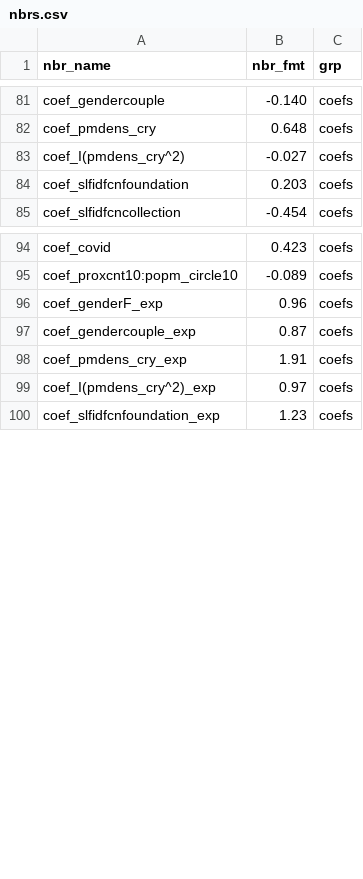
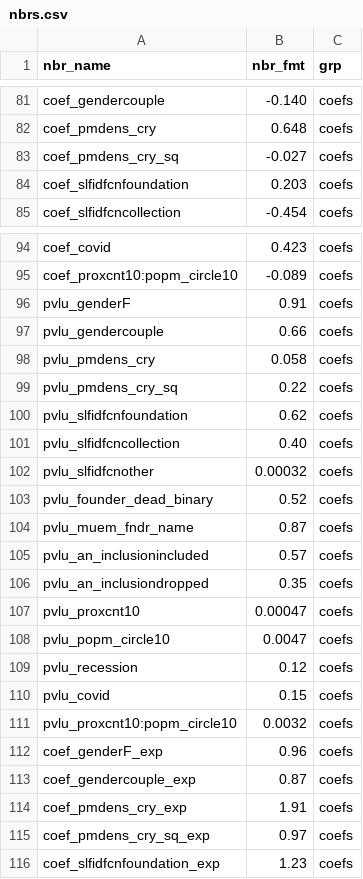
Before and after one commit to swhalemwo/pm_closing, a CSV file: misc/nbrs.csv, drawn as a sheet; only a part is shown, gaps mark what is left out; the diff covers the shown part only.

Commit message:
add pvlus as nbrs, also properly format squared coefs

```diff
--- a/misc/nbrs.csv
+++ b/misc/nbrs.csv
@@ -82,3 +82,3 @@ coef_gendercouple,-0.140,coefs
 coef_pmdens_cry, 0.648,coefs
-coef_I(pmdens_cry^2),-0.027,coefs
+coef_pmdens_cry_sq,-0.027,coefs
 coef_slfidfcnfoundation, 0.203,coefs
@@ -95,2 +95,18 @@ coef_covid, 0.423,coefs
 coef_proxcnt10:popm_circle10,-0.089,coefs
+pvlu_genderF,0.91,coefs
+pvlu_gendercouple,0.66,coefs
+pvlu_pmdens_cry,0.058,coefs
+pvlu_pmdens_cry_sq,0.22,coefs
+pvlu_slfidfcnfoundation,0.62,coefs
+pvlu_slfidfcncollection,0.40,coefs
+pvlu_slfidfcnother,0.00032,coefs
+pvlu_founder_dead_binary,0.52,coefs
+pvlu_muem_fndr_name,0.87,coefs
+pvlu_an_inclusionincluded,0.57,coefs
+pvlu_an_inclusiondropped,0.35,coefs
+pvlu_proxcnt10,0.00047,coefs
+pvlu_popm_circle10,0.0047,coefs
+pvlu_recession,0.12,coefs
+pvlu_covid,0.15,coefs
+pvlu_proxcnt10:popm_circle10,0.0032,coefs
 coef_genderF_exp,0.96,coefs
@@ -98,3 +114,3 @@ coef_gendercouple_exp,0.87,coefs
 coef_pmdens_cry_exp,1.91,coefs
-coef_I(pmdens_cry^2)_exp,0.97,coefs
+coef_pmdens_cry_sq_exp,0.97,coefs
 coef_slfidfcnfoundation_exp,1.23,coefs
```
Also changed, not shown: 1 edited cell elsewhere in this file, 2 other files.
